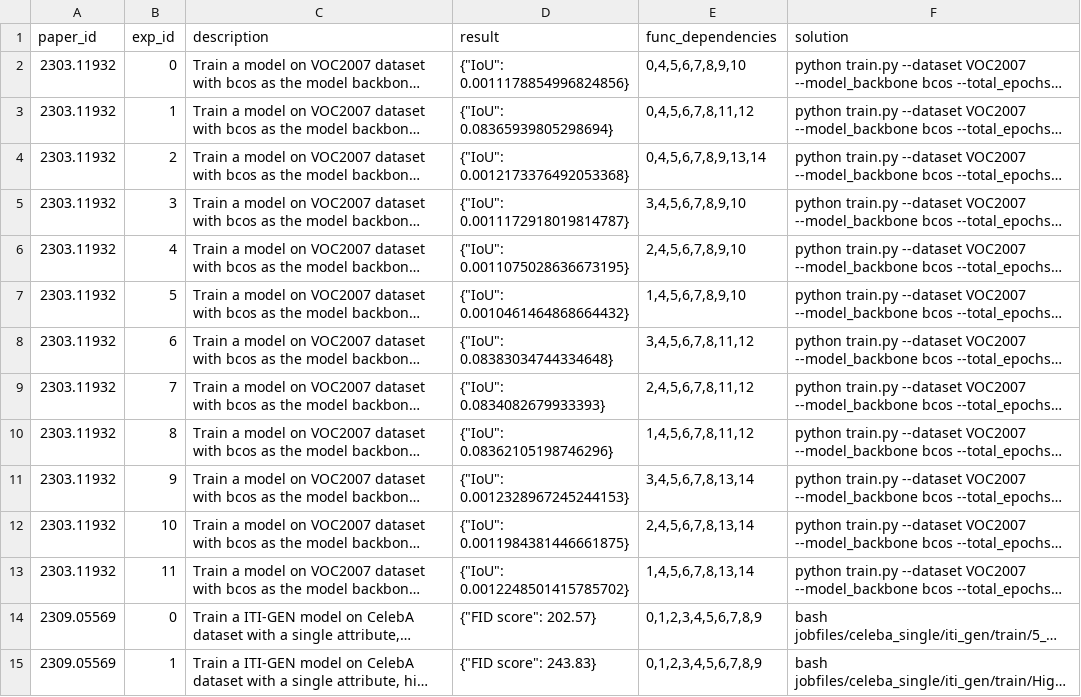
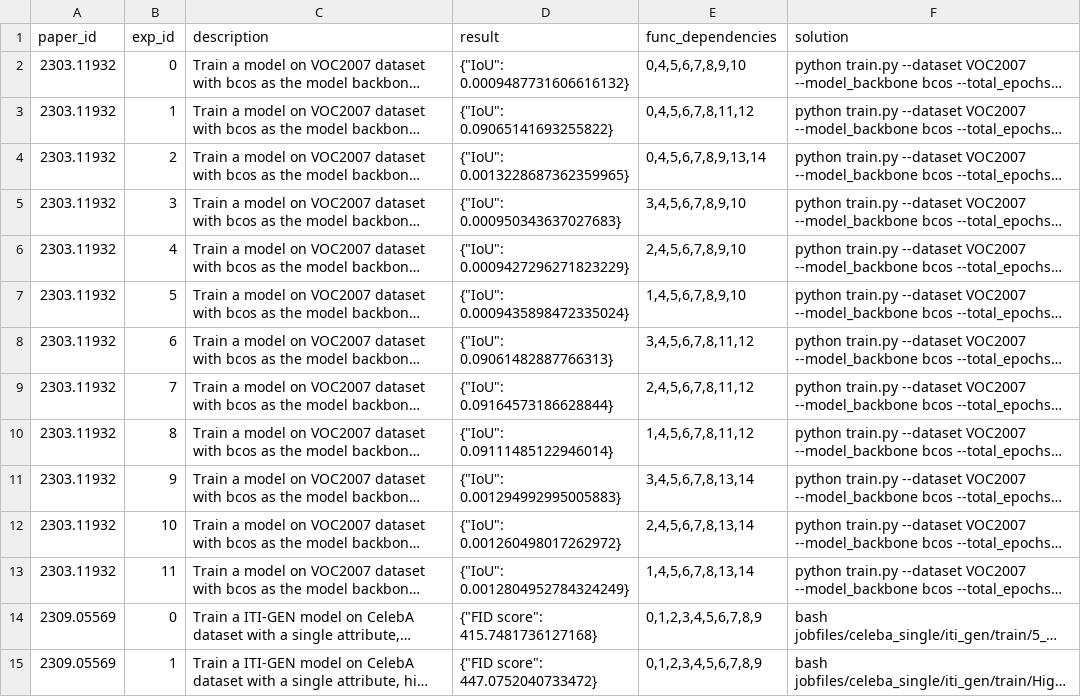
Before and after one commit to j1mk1m/AutoExperiment, a CSV file: dataset/MLRC/mlrc_exps.csv, drawn as a sheet; only a part is shown; long unchanged cells end in …; the diff covers the shown part only; the diff names each change by its address in the sheet, - before the commit and + after, or states it on an @@ line.

```diff
--- a/dataset/MLRC/mlrc_exps.csv
+++ b/dataset/MLRC/mlrc_exps.csv
-D2 (result): {"IoU": 0.0011178854996824856}
+D2 (result): {"IoU": 0.0009487731606616132}
-D3 (result): {"IoU": 0.08365939805298694}
+D3 (result): {"IoU": 0.09065141693255822}
-D4 (result): {"IoU": 0.0012173376492053368}
+D4 (result): {"IoU": 0.0013228687362359965}
-D5 (result): {"IoU": 0.0011172918019814787}
+D5 (result): {"IoU": 0.000950343637027683}
-D6 (result): {"IoU": 0.0011075028636673195}
+D6 (result): {"IoU": 0.0009427296271823229}
-D7 (result): {"IoU": 0.0010461464868664432}
+D7 (result): {"IoU": 0.0009435898472335024}
-D8 (result): {"IoU": 0.08383034744334648}
+D8 (result): {"IoU": 0.09061482887766313}
-D9 (result): {"IoU": 0.0834082679933393}
+D9 (result): {"IoU": 0.09164573186628844}
-D10 (result): {"IoU": 0.08362105198746296}
+D10 (result): {"IoU": 0.09111485122946014}
-D11 (result): {"IoU": 0.0012328967245244153}
+D11 (result): {"IoU": 0.001294992995005883}
-D12 (result): {"IoU": 0.0011984381446661875}
+D12 (result): {"IoU": 0.001260498017262972}
-D13 (result): {"IoU": 0.0012248501415785702}
+D13 (result): {"IoU": 0.0012804952784324249}
-D14 (result): {"FID score": 202.57}
+D14 (result): {"FID score": 415.7481736127168}
-D15 (result): {"FID score": 243.83}
+D15 (result): {"FID score": 447.0752040733472}
```
Also changed, not shown: 11 edited cells elsewhere in this file, 17 other files.
